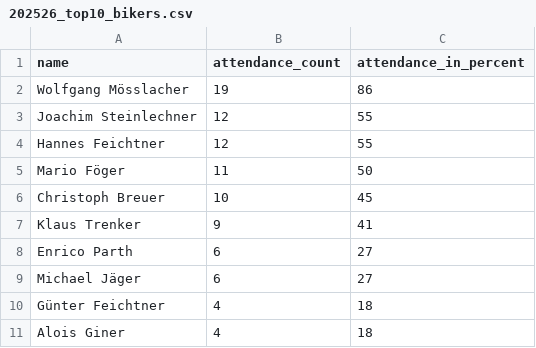
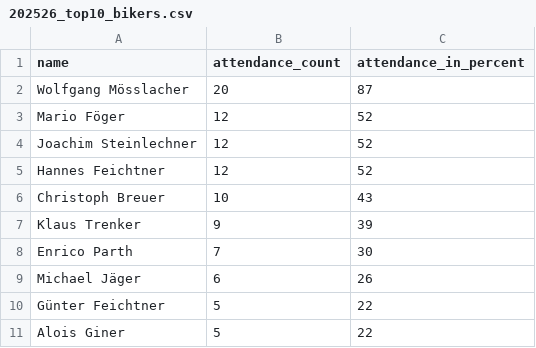
Before and after one commit to dugi42/hct.github.io, a CSV file: public/202526_season/gold/202526_top10_bikers.csv, drawn as a sheet.

```diff
--- a/public/202526_season/gold/202526_top10_bikers.csv
+++ b/public/202526_season/gold/202526_top10_bikers.csv
@@ -1,11 +1,11 @@
 name,attendance_count,attendance_in_percent
-Wolfgang Mösslacher,19,86
-Joachim Steinlechner,12,55
-Hannes Feichtner,12,55
-Mario Föger,11,50
-Christoph Breuer,10,45
-Klaus Trenker,9,41
-Enrico Parth,6,27
-Michael Jäger,6,27
-Günter Feichtner,4,18
-Alois Giner,4,18
+Wolfgang Mösslacher,20,87
+Mario Föger,12,52
+Joachim Steinlechner,12,52
+Hannes Feichtner,12,52
+Christoph Breuer,10,43
+Klaus Trenker,9,39
+Enrico Parth,7,30
+Michael Jäger,6,26
+Günter Feichtner,5,22
+Alois Giner,5,22
```
Also changed, not shown: 1 other file.
